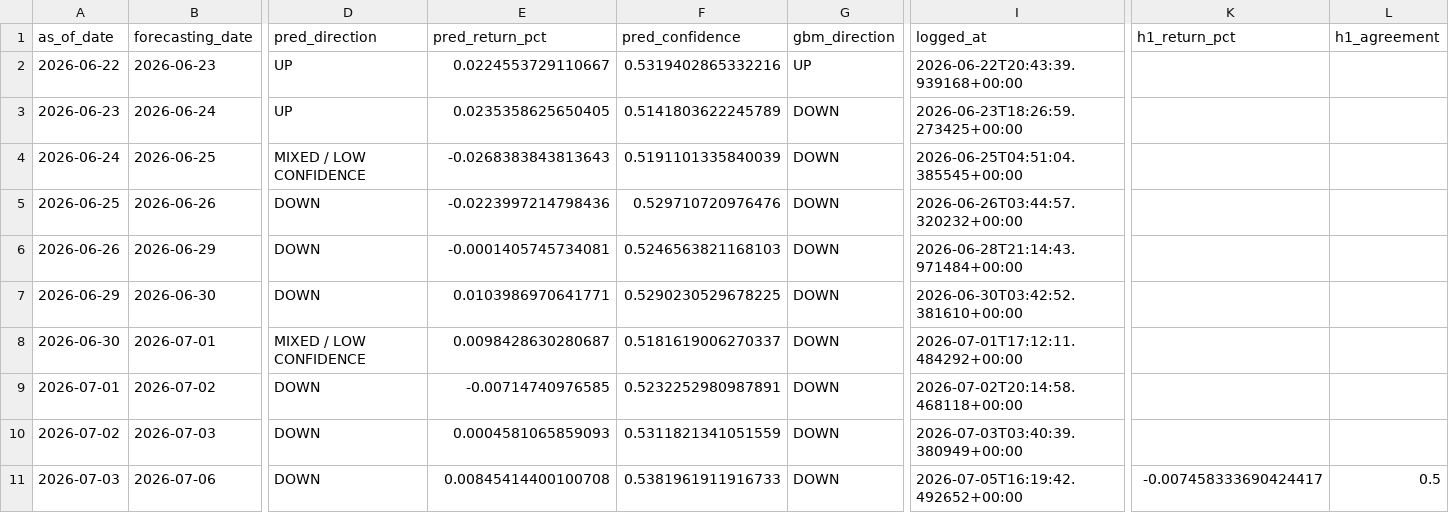
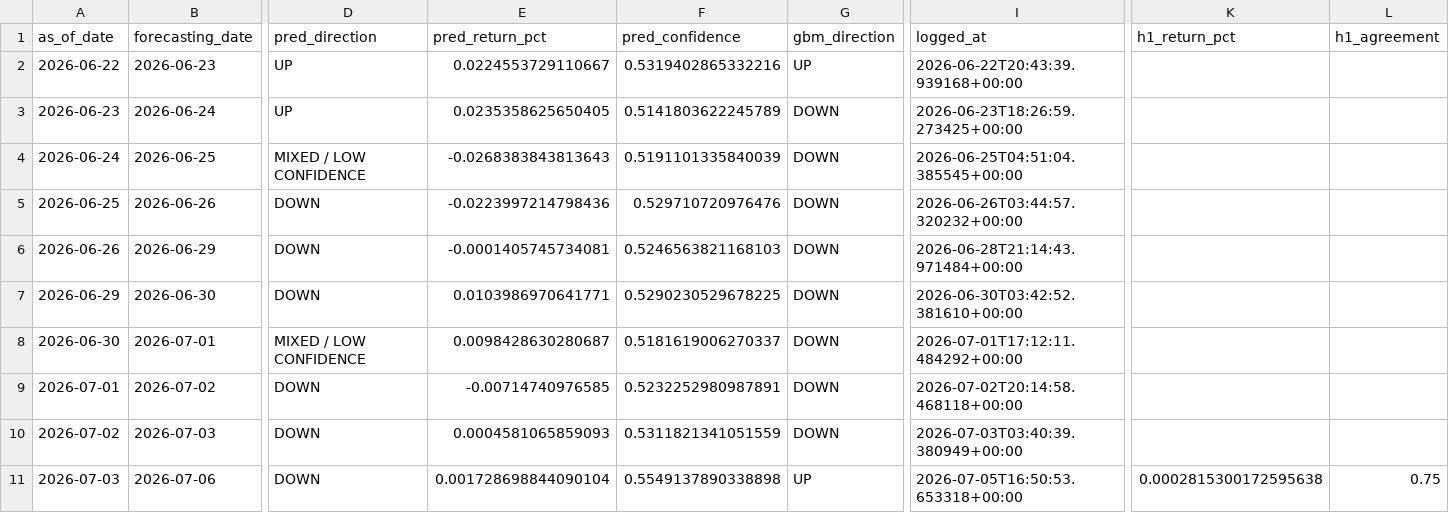
Before and after one commit to velizarMitov/EURUSD-prophet, a CSV file: results/prediction_log.csv, drawn as a sheet; only a part is shown, gaps mark what is left out; the diff names each change by its address in the sheet, - before the commit and + after, or states it on an @@ line.

Commit message:
Retrain production artifacts on yield_differential_delta; close out item 7
Completes the FRED feature revision started in the previous commit
(features.py/tests/ARCHITECTURE_DOCS.md): retrains all daily (GBM+LSTM)
and H1 artifacts on the new yield_differential_delta feature, regenerating
results/gbm_feature_importance.csv (item 4's export) with real post-retrain
numbers. Confirms the +0.0029 acc / +0.0032 auc ablation improvement carries
through a real retrain (delta ranks 22/24 by Gini importance, not dead
weight) and that end-to-end inference still works (h1_error=None, daily
consensus sane, dashboard's yield_differential display unaffected).

Also records two findings from item 1/2's new diagnostics in
IMPROVEMENT_LOG.md: the LSTM's multi-task sign-agreement (0.7249) confirms
the shared trunk is justified, while the GBM shows a real train/test
ROC-AUC gap (0.78 vs 0.51) worth investigating separately as overfitting,
not the efficient-market floor -- logged as a new backlog item rather than
fixed here to keep this commit scoped to the FRED feature.

```diff
--- a/results/prediction_log.csv
+++ b/results/prediction_log.csv
-E11 (pred_return_pct): 0.00845414400100708
+E11 (pred_return_pct): 0.001728698844090104
-F11 (pred_confidence): 0.5381961911916733
+F11 (pred_confidence): 0.5549137890338898
-G11 (gbm_direction): DOWN
+G11 (gbm_direction): UP
-I11 (logged_at): 2026-07-05T16:19:42.492652+00:00
+I11 (logged_at): 2026-07-05T16:50:53.653318+00:00
-K11 (h1_return_pct): -0.007458333690424417
+K11 (h1_return_pct): 0.0002815300172595638
-L11 (h1_agreement): 0.5
+L11 (h1_agreement): 0.75
```
Also changed, not shown: 10 other files.
